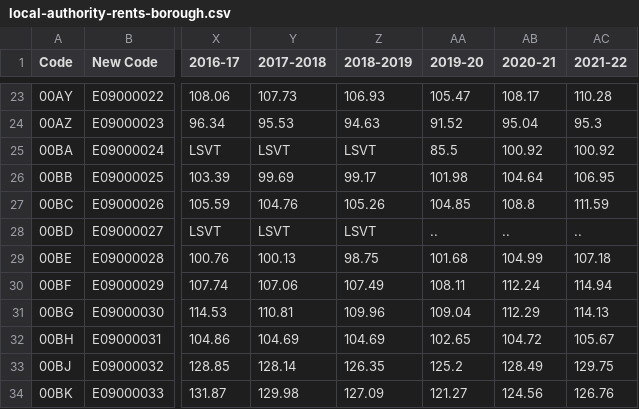
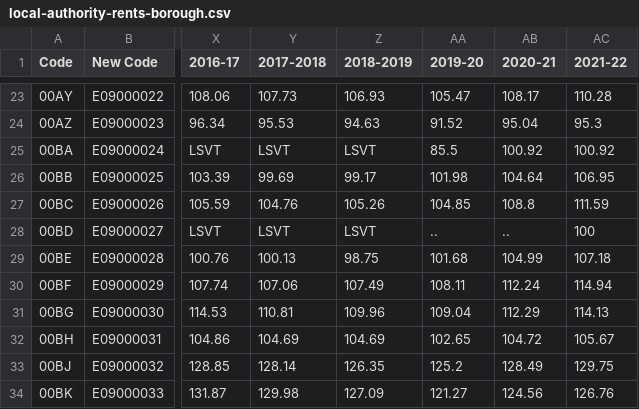
Before and after one commit to parorrr/fsds_group-work, a CSV file: data/local-authority-rents-borough.csv, drawn as a sheet; only a part is shown, gaps mark what is left out; the diff names each change by its address in the sheet, - before the commit and + after, or states it on an @@ line.

Commit message:
update

```diff
--- a/data/local-authority-rents-borough.csv
+++ b/data/local-authority-rents-borough.csv
-AC28 (2021-22): ..
+AC28 (2021-22): 100
```
